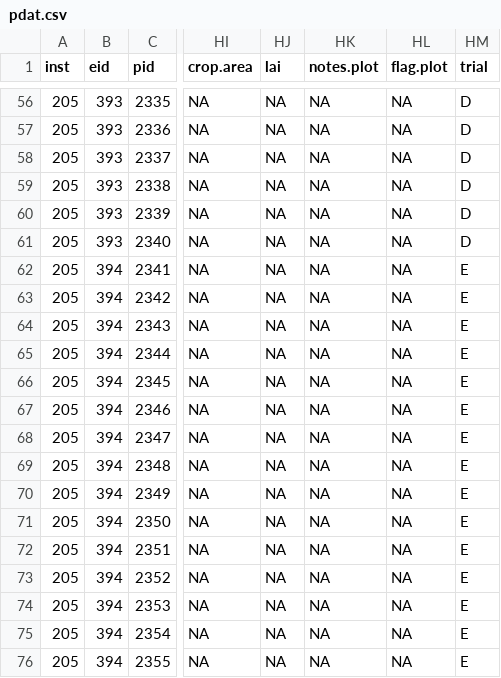
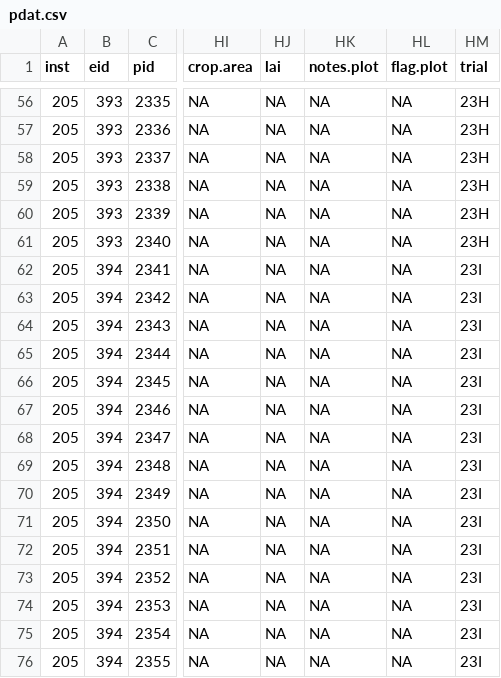
Before and after one commit to AU-BCE-EE/Pedersen-2025-MAG, a CSV file: output/pdat.csv, drawn as a sheet; only a part is shown, gaps mark what is left out; the diff covers the shown part only; the diff names each change by its address in the sheet, - before the commit and + after, or states it on an @@ line.

```diff
--- a/output/pdat.csv
+++ b/output/pdat.csv
-HM56:HM61 (trial): D
+HM56:HM61 (trial): 23H
-HM62:HM76 (trial): E
+HM62:HM76 (trial): 23I
```
Also changed, not shown: 54 edited cells elsewhere in this file, output/cum.emis.csv, output/temp.csv, 7 other files.
